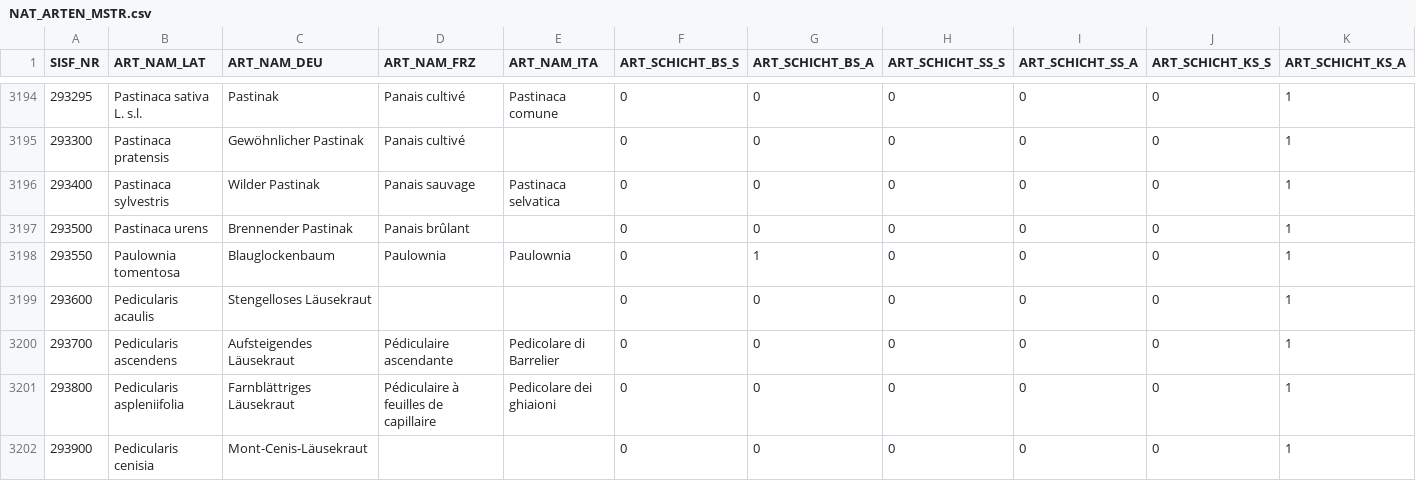
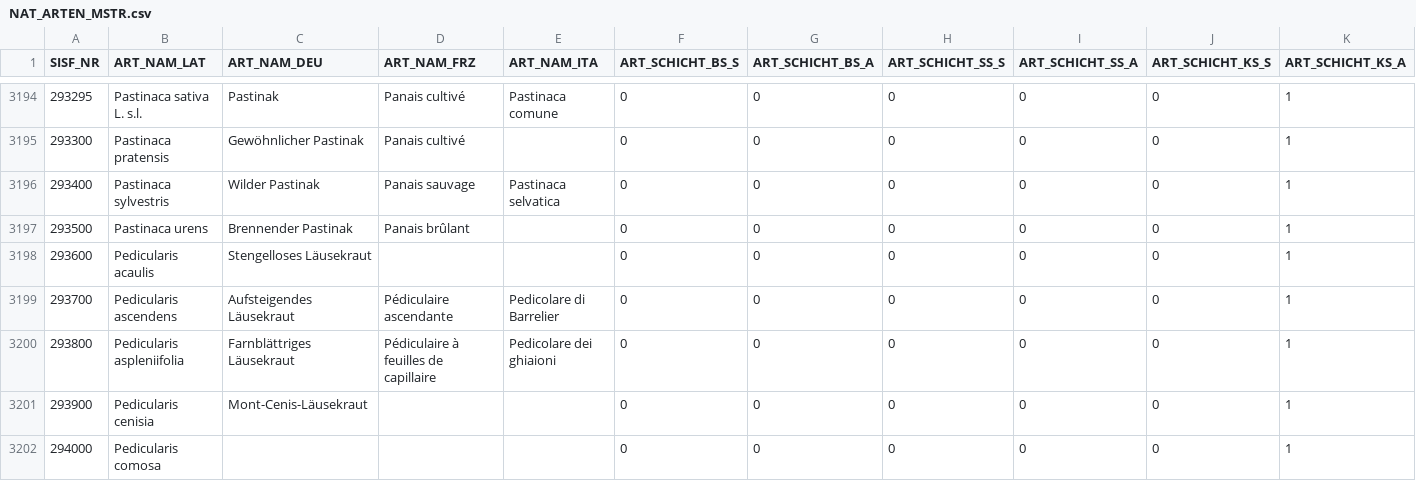
Before and after one commit to geops/tree-app, a CSV file: lib/data/nais/NAT_ARTEN_MSTR.csv, drawn as a sheet; only a part is shown, gaps mark what is left out; the shorter side is filled out with more unchanged rows; rows hold the shown columns only; the diff names each change by its address in the sheet, - before the commit and + after, or states it on an @@ line.

Commit message:
chore: remove Paulownia tree from tree types

```diff
--- a/lib/data/nais/NAT_ARTEN_MSTR.csv
+++ b/lib/data/nais/NAT_ARTEN_MSTR.csv
-row 3198: 293550 | Paulownia tomentosa | Blauglockenbaum | Paulownia | Paulownia | 0 | 1 | 0 | 0 | 0 | 1
```
